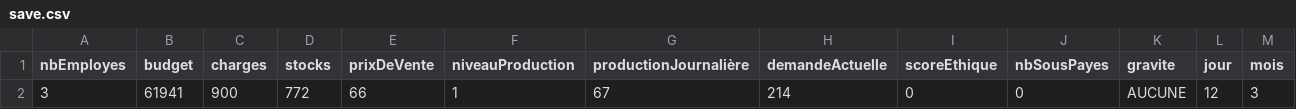
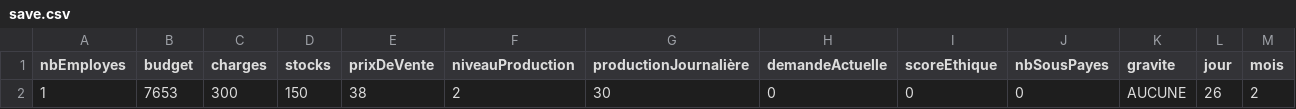
Before and after one commit to WawanNBe/Sudo-Capitalism, a CSV file: extensions/config/save.csv, drawn as a sheet; only a part is shown; removed rows and columns are numbered as before the commit, all else as after; rows hold the shown columns only; the diff names each change by its address in the sheet, - before the commit and + after, or states it on an @@ line.

```diff
--- a/extensions/config/save.csv
+++ b/extensions/config/save.csv
-row 2: 3 | 61941 | 900 | 772 | 66 | 1 | 67 | 214 | 0 | 0 | AUCUNE | 12 | 3
+row 2: 1 | 7653 | 300 | 150 | 38 | 2 | 30 | 0 | 0 | 0 | AUCUNE | 26 | 2
```
Also changed, not shown: 10 other files.
